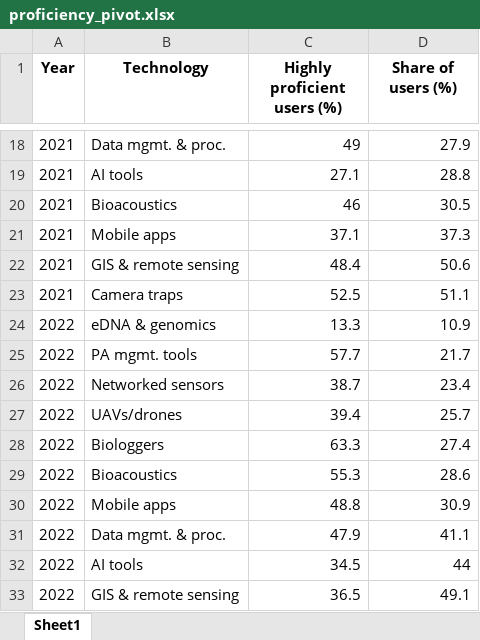
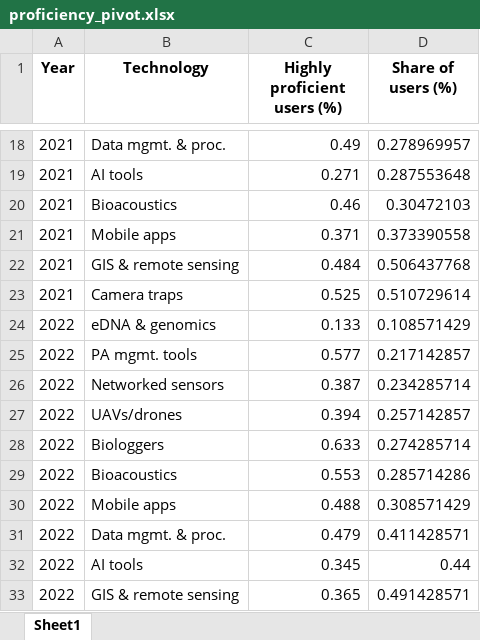
Before and after one commit to WILDLABS/soct_dashboard_2023, an Excel workbook: Input files/proficiency_pivot.xlsx, sheet Sheet1, drawn as a sheet; only a part is shown, gaps mark what is left out; values as stored, in another font and other column widths than the file's, no borders; the diff covers the shown part only; the diff names each change by its address in the sheet, - before the commit and + after, or states it on an @@ line.

```diff
--- a/Input files/proficiency_pivot.xlsx (sheet Sheet1)
+++ b/Input files/proficiency_pivot.xlsx (sheet Sheet1)
-C18 (Highly proficient users (%)): 49
+C18 (Highly proficient users (%)): 0.49
-D18 (Share of users (%)): 27.9
+D18 (Share of users (%)): 0.278969957
-C19 (Highly proficient users (%)): 27.1
+C19 (Highly proficient users (%)): 0.271
-D19 (Share of users (%)): 28.8
+D19 (Share of users (%)): 0.287553648
-C20 (Highly proficient users (%)): 46
+C20 (Highly proficient users (%)): 0.46
-D20 (Share of users (%)): 30.5
+D20 (Share of users (%)): 0.30472103
-C21 (Highly proficient users (%)): 37.1
+C21 (Highly proficient users (%)): 0.371
-D21 (Share of users (%)): 37.3
+D21 (Share of users (%)): 0.373390558
-C22 (Highly proficient users (%)): 48.4
+C22 (Highly proficient users (%)): 0.484
-D22 (Share of users (%)): 50.6
+D22 (Share of users (%)): 0.506437768
-C23 (Highly proficient users (%)): 52.5
+C23 (Highly proficient users (%)): 0.525
-D23 (Share of users (%)): 51.1
+D23 (Share of users (%)): 0.510729614
-C24 (Highly proficient users (%)): 13.3
+C24 (Highly proficient users (%)): 0.133
-D24 (Share of users (%)): 10.9
+D24 (Share of users (%)): 0.108571429
-C25 (Highly proficient users (%)): 57.7
+C25 (Highly proficient users (%)): 0.577
-D25 (Share of users (%)): 21.7
+D25 (Share of users (%)): 0.217142857
-C26 (Highly proficient users (%)): 38.7
+C26 (Highly proficient users (%)): 0.387
-D26 (Share of users (%)): 23.4
+D26 (Share of users (%)): 0.234285714
-C27 (Highly proficient users (%)): 39.4
+C27 (Highly proficient users (%)): 0.394
-D27 (Share of users (%)): 25.7
+D27 (Share of users (%)): 0.257142857
-C28 (Highly proficient users (%)): 63.3
+C28 (Highly proficient users (%)): 0.633
-D28 (Share of users (%)): 27.4
+D28 (Share of users (%)): 0.274285714
-C29 (Highly proficient users (%)): 55.3
+C29 (Highly proficient users (%)): 0.553
-D29 (Share of users (%)): 28.6
+D29 (Share of users (%)): 0.285714286
-C30 (Highly proficient users (%)): 48.8
+C30 (Highly proficient users (%)): 0.488
-D30 (Share of users (%)): 30.9
+D30 (Share of users (%)): 0.308571429
-C31 (Highly proficient users (%)): 47.9
+C31 (Highly proficient users (%)): 0.479
-D31 (Share of users (%)): 41.1
+D31 (Share of users (%)): 0.411428571
-C32 (Highly proficient users (%)): 34.5
+C32 (Highly proficient users (%)): 0.345
-D32 (Share of users (%)): 44
+D32 (Share of users (%)): 0.44
-C33 (Highly proficient users (%)): 36.5
+C33 (Highly proficient users (%)): 0.365
-D33 (Share of users (%)): 49.1
+D33 (Share of users (%)): 0.491428571
```
Also changed, not shown: 34 edited cells elsewhere in this sheet, 2 other files.
